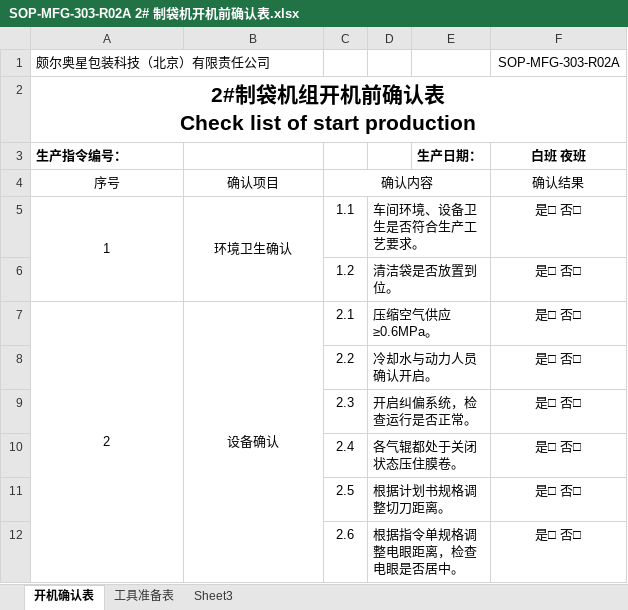
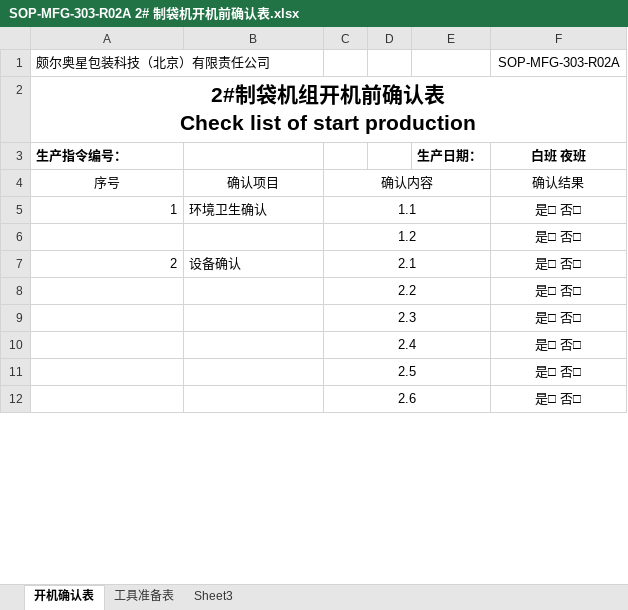
Before and after one commit to warmkid/mitcpro, an Excel workbook: mySystem/mySystem/xls/CSBag/SOP-MFG-303-R02A 2# 制袋机开机前确认表.xlsx, sheet 开机确认表, drawn as a sheet; only a part is shown; values as stored, in another font and other column widths than the file's, no borders; the diff covers the shown part only; the diff names each change by its address in the sheet, - before the commit and + after, or states it on an @@ line.

```diff
--- a/mySystem/mySystem/xls/CSBag/SOP-MFG-303-R02A 2# 制袋机开机前确认表.xlsx (sheet 开机确认表)
+++ b/mySystem/mySystem/xls/CSBag/SOP-MFG-303-R02A 2# 制袋机开机前确认表.xlsx (sheet 开机确认表)
-A5 alignment: center
+A5 alignment: right
-A5:A6 merged
-B5 alignment: center
+B5 alignment: left
-B5:B6 merged
+C5:E5 merged
-D5: 车间环境、设备卫生是否符合生产工艺要求。
+D5: (empty)
-D5:E5 merged
+C6:E6 merged
-D6: 清洁袋是否放置到位。
+D6: (empty)
-D6:E6 merged
-A7 alignment: center
+A7 alignment: right
-A7:A13 merged
-B7 alignment: center
+B7 alignment: left
-B7:B13 merged
+C7:E7 merged
-D7: 压缩空气供应≥0.6MPa。
+D7: (empty)
-D7:E7 merged
+C8:E8 merged
-D8: 冷却水与动力人员确认开启。
+D8: (empty)
-D8:E8 merged
+C9:E9 merged
-D9: 开启纠偏系统，检查运行是否正常。
+D9: (empty)
-D9:E9 merged
+C10:E10 merged
-D10: 各气辊都处于关闭状态压住膜卷。
+D10: (empty)
-D10:E10 merged
+C11:E11 merged
-D11: 根据计划书规格调整切刀距离。
+D11: (empty)
-D11:E11 merged
+C12:E12 merged
-D12: 根据指令单规格调整电眼距离，检查电眼是否居中。
+D12: (empty)
-D12:E12 merged
```
Also changed, not shown: 6 edited cells, cell formats and merged cells elsewhere in this sheet, mySystem/mySystem/xls/CSBag/QB-PA-PP-03-R02A 产品热合强度检验记录.xlsx, mySystem/mySystem/xls/CSBag/SOP-MFG-108-R01A 制袋岗位交接班记录.xlsx, 9 other files.
